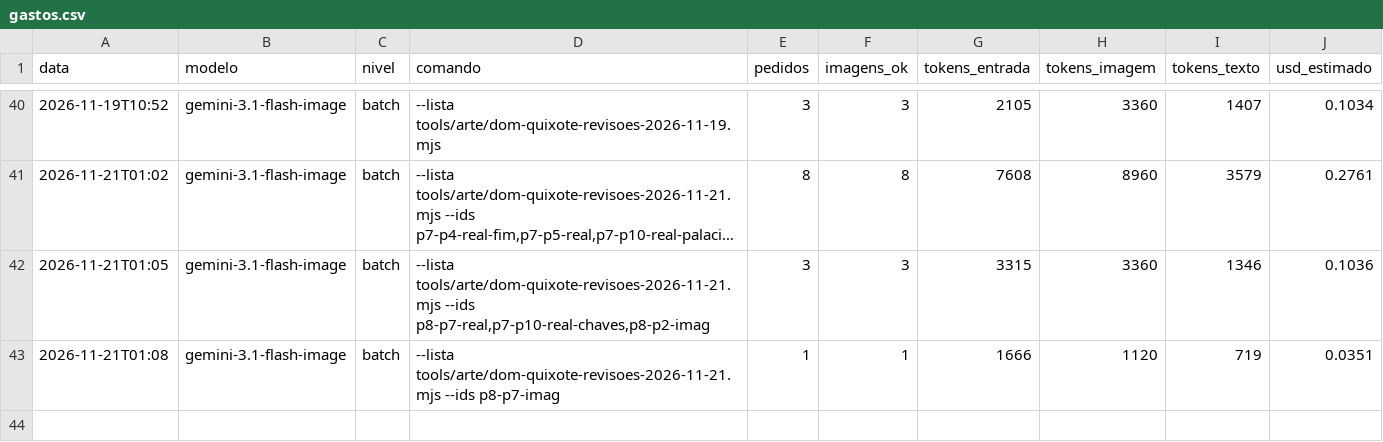
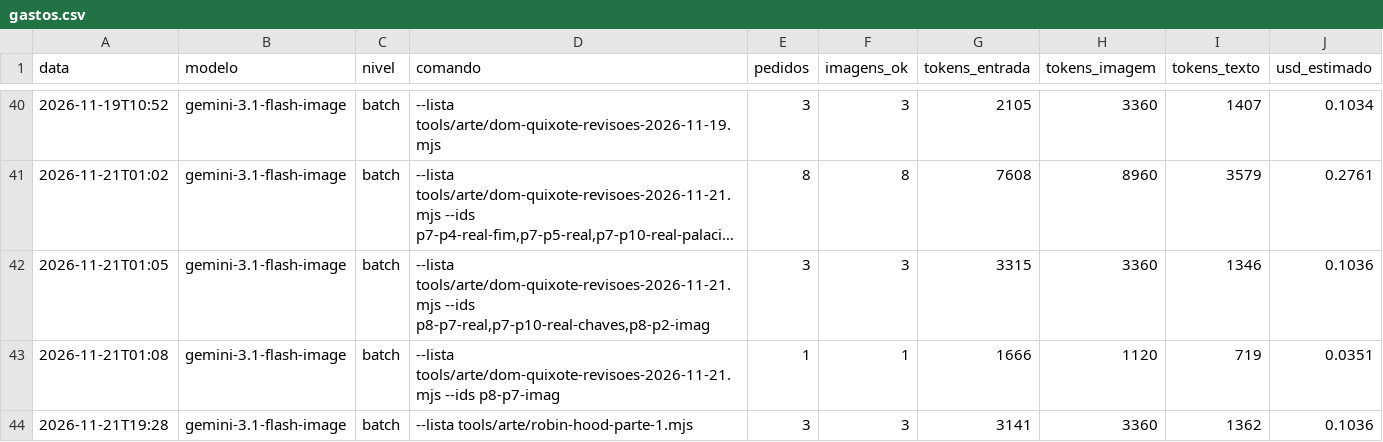
Before and after one commit to geraldotfilho/classicos-vivos, a CSV file: docs/arte/gastos.csv, drawn as a sheet; only a part is shown, gaps mark what is left out; long unchanged cells end in ….

Commit message:
arte(robin-hood): completa 10/10 cenas da Parte 1 via API Batch (US$ 0,1036)

```diff
--- a/docs/arte/gastos.csv
+++ b/docs/arte/gastos.csv
@@ -43 +43,2 @@ data,modelo,nivel,comando,pedidos,imagens_ok,tokens_entrada,tokens_imagem,tokens
 2026-11-21T01:08,gemini-3.1-flash-image,batch,"--lista tools/arte/dom-quixote-revisoes-2026-11-21.mjs --ids p8-p7-imag",1,1,1666,1120,719,0.0351
+2026-11-21T19:28,gemini-3.1-flash-image,batch,"--lista tools/arte/robin-hood-parte-1.mjs",3,3,3141,3360,1362,0.1036
```
Also changed, not shown: 6 other files.
